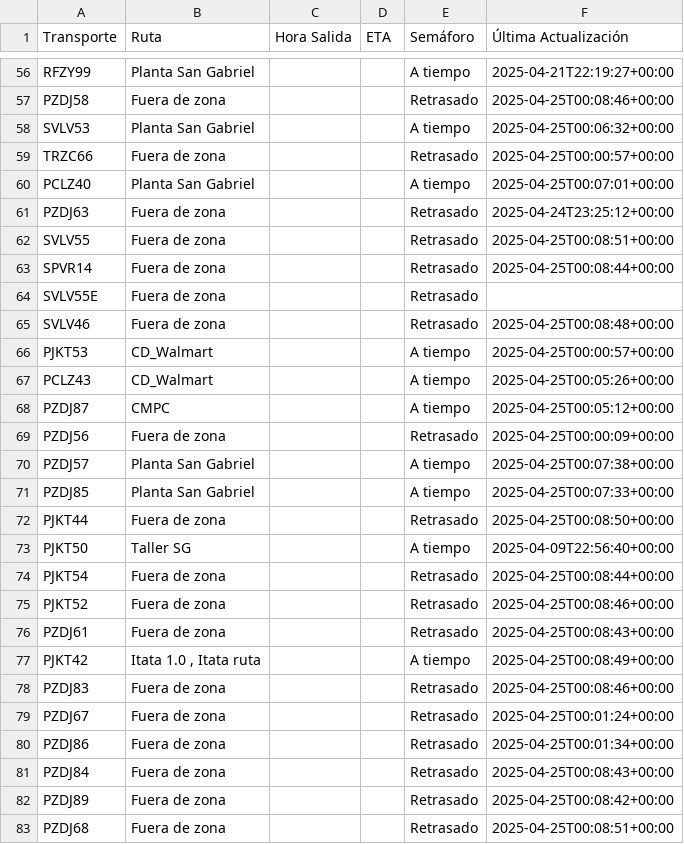
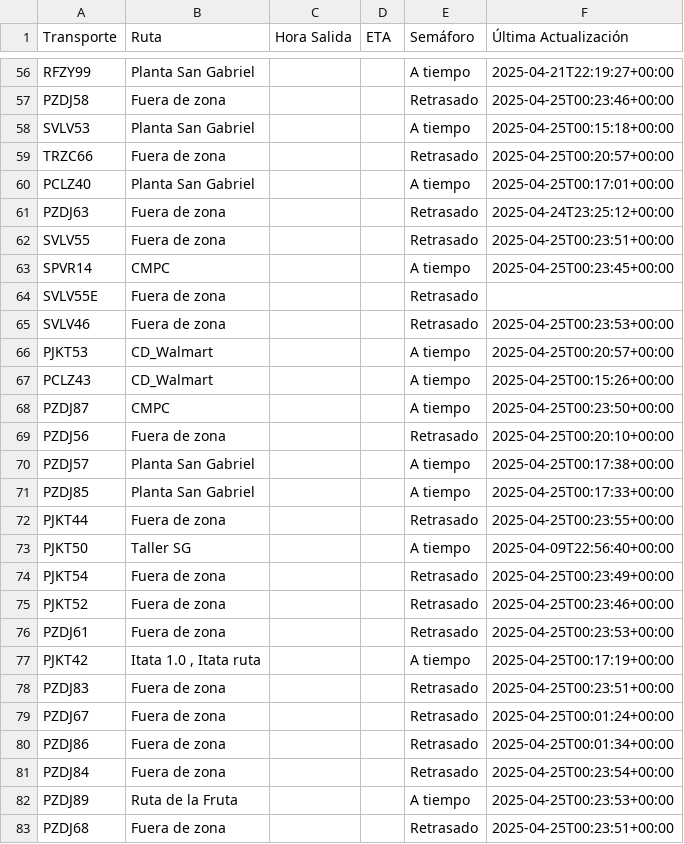
Before and after one commit to ErhickDiaz/Semaforo, a CSV file: viajes.csv, drawn as a sheet; only a part is shown, gaps mark what is left out; the diff covers the shown part only; the diff names each change by its address in the sheet, - before the commit and + after, or states it on an @@ line.

Commit message:
Actualización automática de viajes.csv

```diff
--- a/viajes.csv
+++ b/viajes.csv
-F57 (Última Actualización): 2025-04-25T00:08:46+00:00
+F57 (Última Actualización): 2025-04-25T00:23:46+00:00
-F58 (Última Actualización): 2025-04-25T00:06:32+00:00
+F58 (Última Actualización): 2025-04-25T00:15:18+00:00
-F59 (Última Actualización): 2025-04-25T00:00:57+00:00
+F59 (Última Actualización): 2025-04-25T00:20:57+00:00
-F60 (Última Actualización): 2025-04-25T00:07:01+00:00
+F60 (Última Actualización): 2025-04-25T00:17:01+00:00
-F62 (Última Actualización): 2025-04-25T00:08:51+00:00
+F62 (Última Actualización): 2025-04-25T00:23:51+00:00
-B63 (Ruta): Fuera de zona
+B63 (Ruta): CMPC
-E63 (Semáforo): Retrasado
+E63 (Semáforo): A tiempo
-F63 (Última Actualización): 2025-04-25T00:08:44+00:00
+F63 (Última Actualización): 2025-04-25T00:23:45+00:00
-F65 (Última Actualización): 2025-04-25T00:08:48+00:00
+F65 (Última Actualización): 2025-04-25T00:23:53+00:00
-F66 (Última Actualización): 2025-04-25T00:00:57+00:00
+F66 (Última Actualización): 2025-04-25T00:20:57+00:00
-F67 (Última Actualización): 2025-04-25T00:05:26+00:00
+F67 (Última Actualización): 2025-04-25T00:15:26+00:00
-F68 (Última Actualización): 2025-04-25T00:05:12+00:00
+F68 (Última Actualización): 2025-04-25T00:23:50+00:00
-F69 (Última Actualización): 2025-04-25T00:00:09+00:00
+F69 (Última Actualización): 2025-04-25T00:20:10+00:00
-F70 (Última Actualización): 2025-04-25T00:07:38+00:00
+F70 (Última Actualización): 2025-04-25T00:17:38+00:00
-F71 (Última Actualización): 2025-04-25T00:07:33+00:00
+F71 (Última Actualización): 2025-04-25T00:17:33+00:00
-F72 (Última Actualización): 2025-04-25T00:08:50+00:00
+F72 (Última Actualización): 2025-04-25T00:23:55+00:00
-F74 (Última Actualización): 2025-04-25T00:08:44+00:00
+F74 (Última Actualización): 2025-04-25T00:23:49+00:00
-F75 (Última Actualización): 2025-04-25T00:08:46+00:00
+F75 (Última Actualización): 2025-04-25T00:23:46+00:00
-F76 (Última Actualización): 2025-04-25T00:08:43+00:00
+F76 (Última Actualización): 2025-04-25T00:23:53+00:00
-F77 (Última Actualización): 2025-04-25T00:08:49+00:00
+F77 (Última Actualización): 2025-04-25T00:17:19+00:00
-F78 (Última Actualización): 2025-04-25T00:08:46+00:00
+F78 (Última Actualización): 2025-04-25T00:23:51+00:00
-F81 (Última Actualización): 2025-04-25T00:08:43+00:00
+F81 (Última Actualización): 2025-04-25T00:23:54+00:00
-B82 (Ruta): Fuera de zona
+B82 (Ruta): Ruta de la Fruta
-E82 (Semáforo): Retrasado
+E82 (Semáforo): A tiempo
-F82 (Última Actualización): 2025-04-25T00:08:42+00:00
+F82 (Última Actualización): 2025-04-25T00:23:53+00:00
-F83 (Última Actualización): 2025-04-25T00:08:51+00:00
+F83 (Última Actualización): 2025-04-25T00:23:51+00:00
```
Also changed, not shown: 58 edited cells elsewhere in this file.
